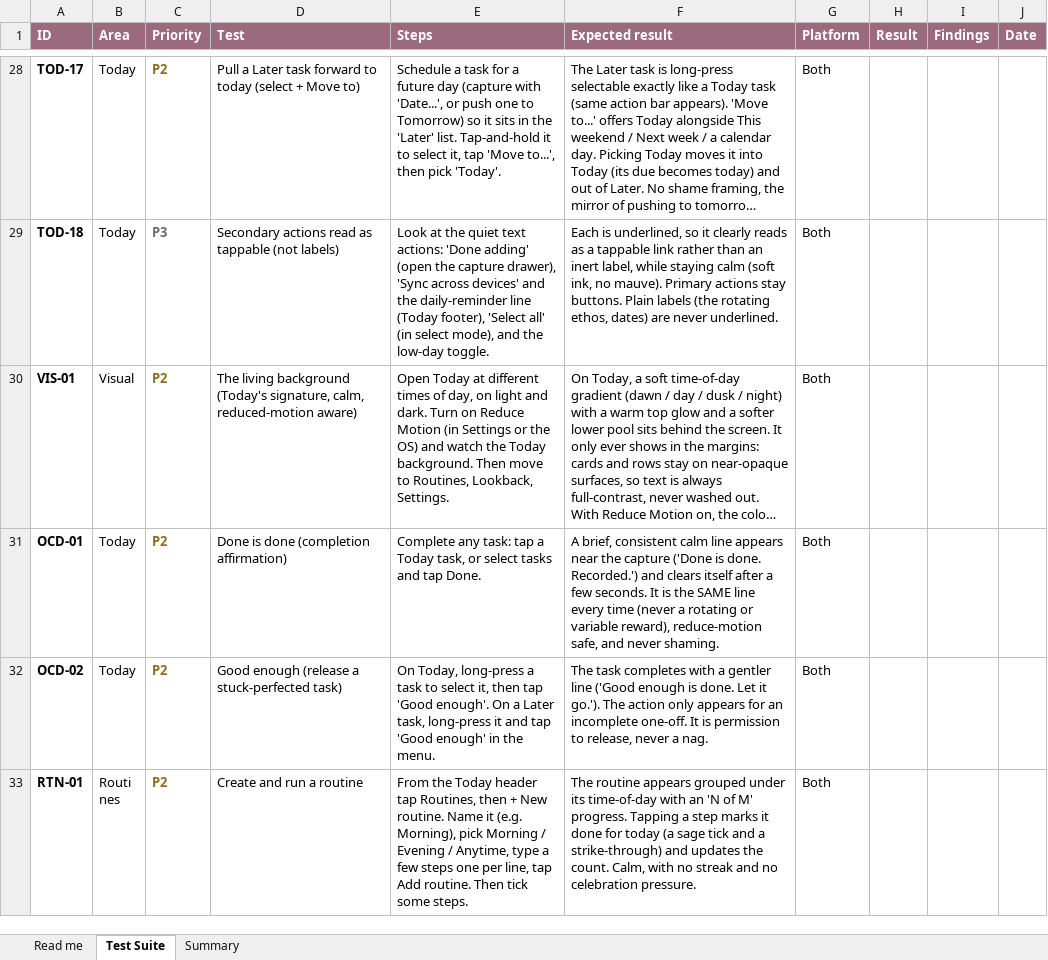
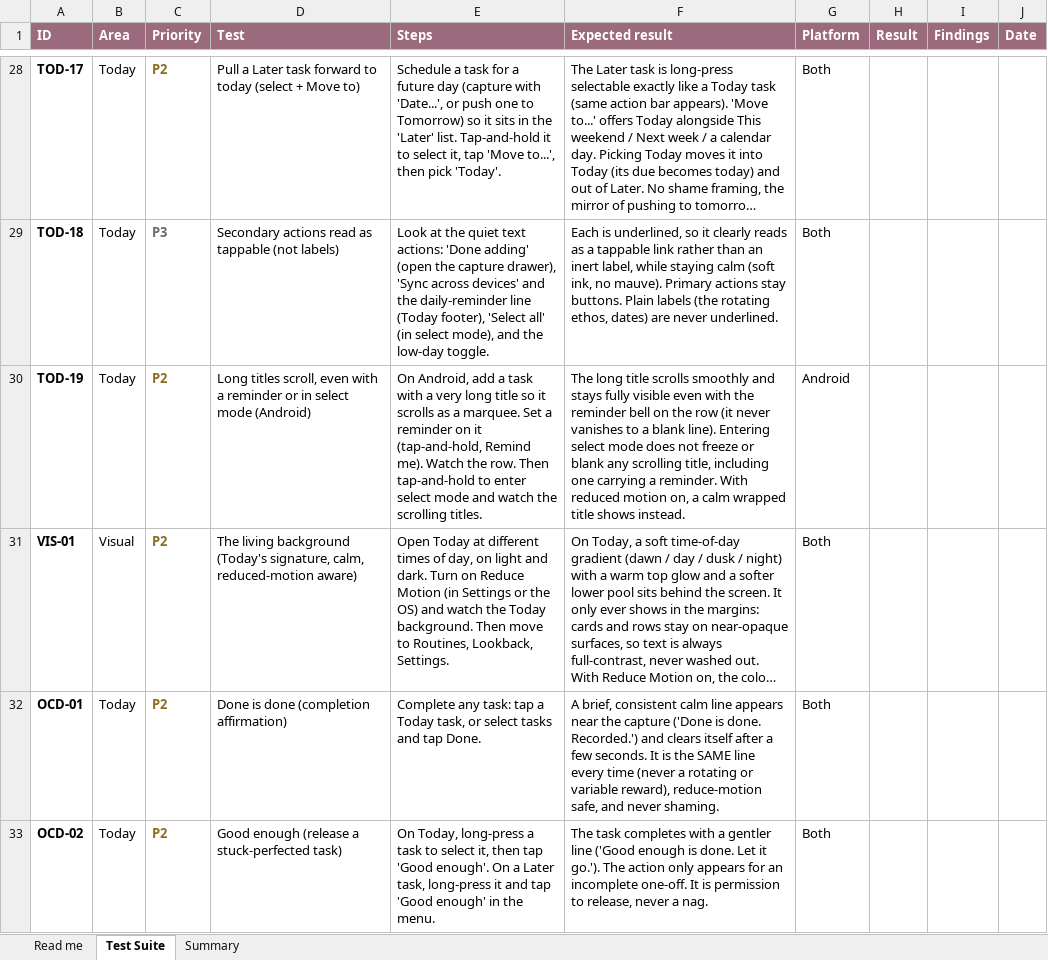
Before and after one commit to melroyds/doubledone, an Excel workbook: docs/qa/DoubleDone-E2E-Test-Suite.xlsx, sheet Test Suite, drawn as a sheet; only a part is shown, gaps mark what is left out; the shorter side is filled out with more unchanged rows; long unchanged cells end in …; values as stored, in another font and other column widths than the file's, no borders; conditional formats not drawn; the diff names each change by its address in the sheet, - before the commit and + after, or states it on an @@ line.

```diff
--- a/docs/qa/DoubleDone-E2E-Test-Suite.xlsx (sheet Test Suite)
+++ b/docs/qa/DoubleDone-E2E-Test-Suite.xlsx (sheet Test Suite)
+row 30: TOD-19 | Today | P2 | Long titles scroll, even with a reminder or in select mode (Android) | On Android, add a task with a very long title so it scrolls as a marquee. Set a reminder on it (tap-and-hold, Remind me). Watch the row. Then tap-and-hold to enter select mode and watch the scrolling titles. | The long title scrolls smoothly and stays fully visible even with the reminder bell on the row (it never vanishes to a blank line). Entering select mode does not freeze or blank any scrolling title, including one carrying a reminder. With reduced motion on, a calm wrapped title shows instead. | Android
```
Also changed, not shown: sheet Summary, 5 other files.
